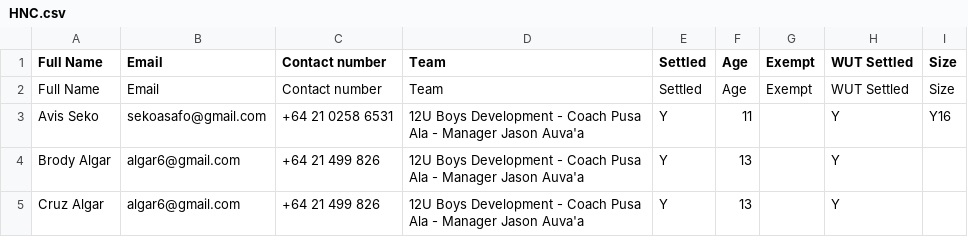
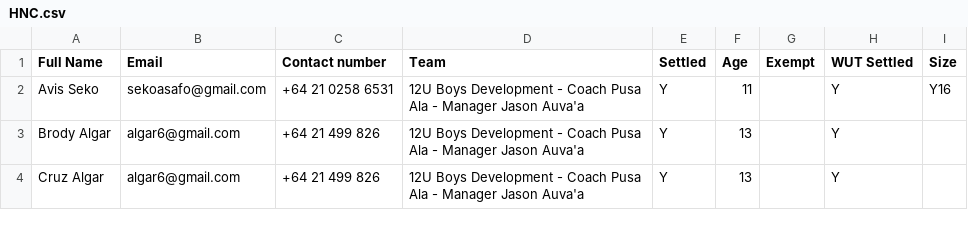
Before and after one commit to limonza/te-tai-hou-teams-2025, a CSV file: HNC.csv, drawn as a sheet; only a part is shown.

Commit message:
Update HNC.csv

```diff
--- a/HNC.csv
+++ b/HNC.csv
@@ -1,3 +1,2 @@
 Full Name,Email,Contact number,Team, Settled,Age,Exempt,WUT Settled,Size
-Full Name,Email,Contact number,Team, Settled,Age,Exempt,WUT Settled,Size
 Avis Seko,sekoasafo@gmail.com,+64 21 0258 6531,12U Boys Development - Coach Pusa Ala - Manager Jason Auva'a, Y,11,,Y,Y16
```
